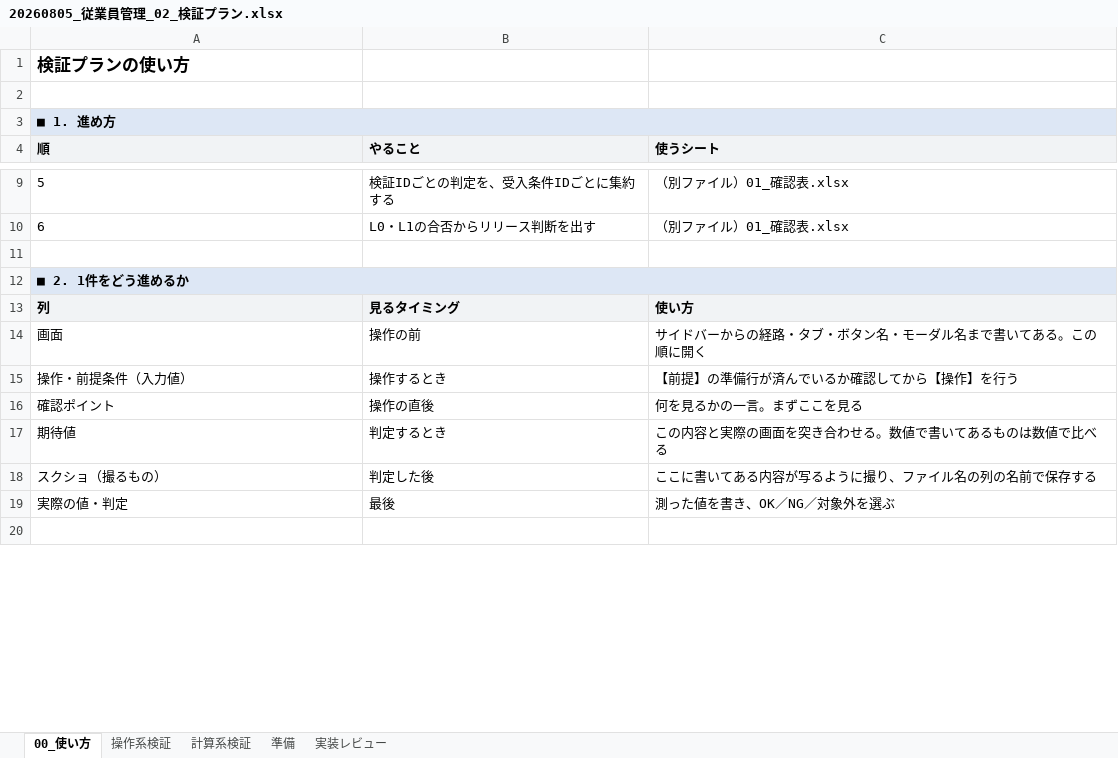
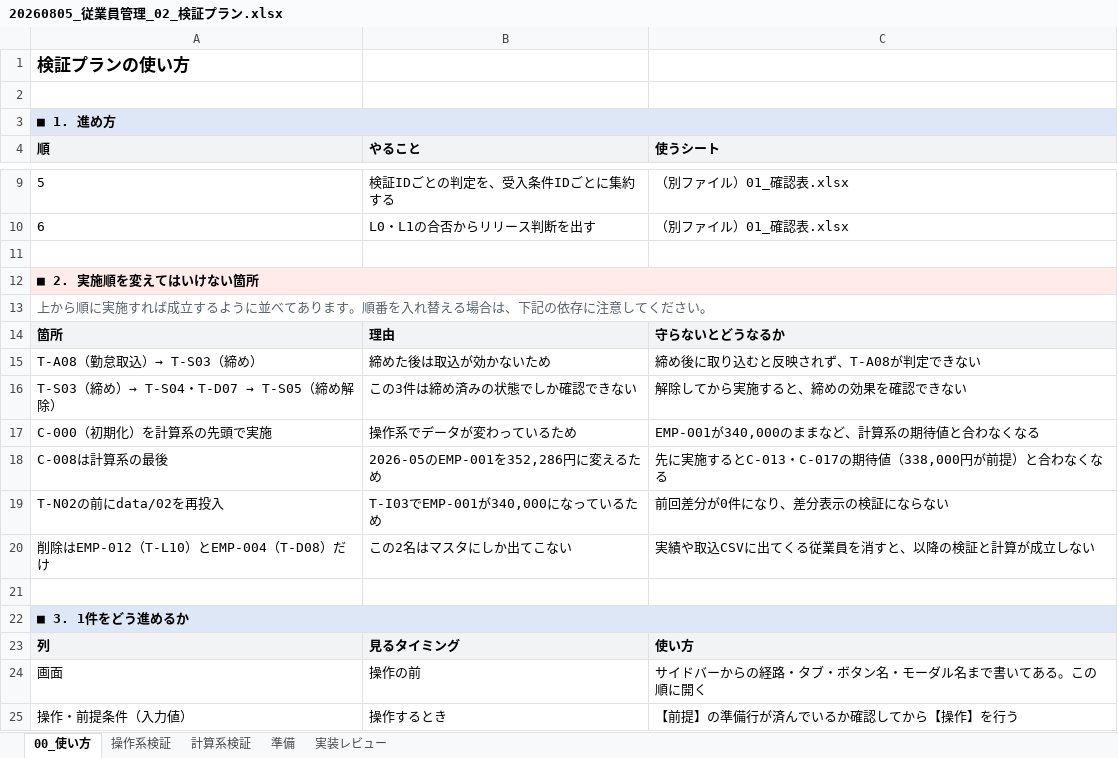
Before and after one commit to suguru789987/rakmy-employee-mgmt-spec, an Excel workbook: 20260805_従業員管理_02_検証プラン.xlsx, sheet 00_使い方, drawn as a sheet; only a part is shown, gaps mark what is left out; the shorter side is filled out with more unchanged rows; values as stored, in another font and other column widths than the file's, no borders; addresses are those after the commit; the diff names each change by its address in the sheet, - before the commit and + after, or states it on an @@ line.

```diff
--- a/20260805_従業員管理_02_検証プラン.xlsx (sheet 00_使い方)
+++ b/20260805_従業員管理_02_検証プラン.xlsx (sheet 00_使い方)
+row 11: (empty)
+row 12: ■ 2. 実施順を変えてはいけない箇所
+row 13: 上から順に実施すれば成立するように並べてあります。順番を入れ替える場合は、下記の依存に注意してください。
+row 14: 箇所 | 理由 | 守らないとどうなるか
+row 15: T-A08（勤怠取込）→ T-S03（締め） | 締めた後は取込が効かないため | 締め後に取り込むと反映されず、T-A08が判定できない
+row 16: T-S03（締め）→ T-S04・T-D07 → T-S05（締め解除） | この3件は締め済みの状態でしか確認できない | 解除してから実施すると、締めの効果を確認できない
+row 17: C-000（初期化）を計算系の先頭で実施 | 操作系でデータが変わっているため | EMP-001が340,000のままなど、計算系の期待値と合わなくなる
+row 18: C-008は計算系の最後 | 2026-05のEMP-001を352,286円に変えるため | 先に実施するとC-013・C-017の期待値（338,000円が前提）と合わなくなる
+row 19: T-N02の前にdata/02を再投入 | T-I03でEMP-001が340,000になっているため | 前回差分が0件になり、差分表示の検証にならない
+row 20: 削除はEMP-012（T-L10）とEMP-004（T-D08）だけ | この2名はマスタにしか出てこない | 実績や取込CSVに出てくる従業員を消すと、以降の検証と計算が成立しない
@@ column A (順) renumbered between rows 22 and 43 @@
```
Also changed, not shown: sheet 操作系検証, sheet 計算系検証, 1 other file.
